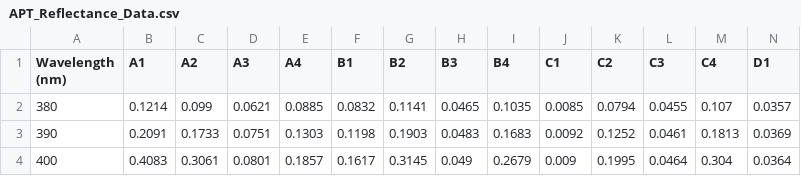
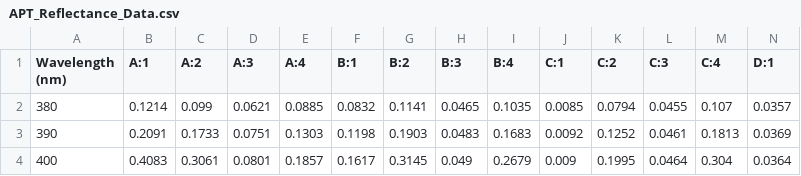
Before and after one commit to BeyondRGB/Imaging-Art-beyond-RGB, a CSV file: backend/res/ref_data/APT_Reflectance_Data.csv, drawn as a sheet; only a part is shown; the diff covers the shown part only; the diff names each change by its address in the sheet, - before the commit and + after, or states it on an @@ line.

Commit message:
Can pars header and initialize data storage of apropriate size

```diff
--- a/backend/res/ref_data/APT_Reflectance_Data.csv
+++ b/backend/res/ref_data/APT_Reflectance_Data.csv
-B1: A1
+B1: A:1
-C1: A2
+C1: A:2
-D1: A3
+D1: A:3
-E1: A4
+E1: A:4
-F1: B1
+F1: B:1
-G1: B2
+G1: B:2
-H1: B3
+H1: B:3
-I1: B4
+I1: B:4
-J1: C1
+J1: C:1
-K1: C2
+K1: C:2
-L1: C3
+L1: C:3
-M1: C4
+M1: C:4
-N1: D1
+N1: D:1
```
Also changed, not shown: 11 edited cells elsewhere in this file, 4 other files.
